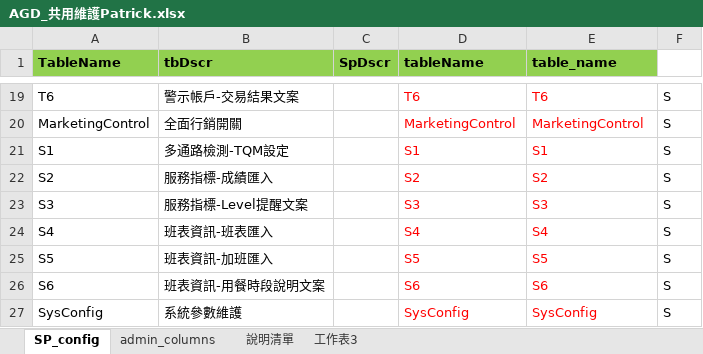
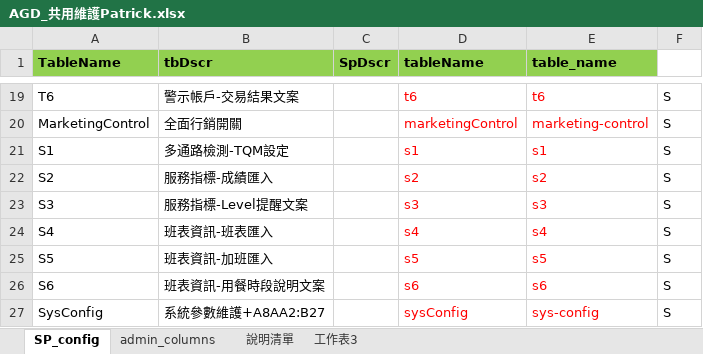
Before and after one commit to danielchou/genTableSchema, an Excel workbook: AGD_共用維護Patrick.xlsx, sheet SP_config, drawn as a sheet; only a part is shown, gaps mark what is left out; values as stored, in another font and other column widths than the file's, no borders; the diff covers the shown part only; the diff names each change by its address in the sheet, - before the commit and + after, or states it on an @@ line.

```diff
--- a/AGD_共用維護Patrick.xlsx (sheet SP_config)
+++ b/AGD_共用維護Patrick.xlsx (sheet SP_config)
-D19 (tableName): T6
+D19 (tableName): t6
-E19 (table_name): T6
+E19 (table_name): t6
-D20 (tableName): MarketingControl
+D20 (tableName): marketingControl
-E20 (table_name): MarketingControl
+E20 (table_name): marketing-control
-D21 (tableName): S1
+D21 (tableName): s1
-E21 (table_name): S1
+E21 (table_name): s1
-D22 (tableName): S2
+D22 (tableName): s2
-E22 (table_name): S2
+E22 (table_name): s2
-D23 (tableName): S3
+D23 (tableName): s3
-E23 (table_name): S3
+E23 (table_name): s3
-D24 (tableName): S4
+D24 (tableName): s4
-E24 (table_name): S4
+E24 (table_name): s4
-D25 (tableName): S5
+D25 (tableName): s5
-E25 (table_name): S5
+E25 (table_name): s5
-D26 (tableName): S6
+D26 (tableName): s6
-E26 (table_name): S6
+E26 (table_name): s6
-B27 (tbDscr): 系統參數維護
+B27 (tbDscr): 系統參數維護+A8AA2:B27
-D27 (tableName): SysConfig
+D27 (tableName): sysConfig
-E27 (table_name): SysConfig
+E27 (table_name): sys-config
```
Also changed, not shown: 32 edited cells elsewhere in this sheet, 19 other files.
